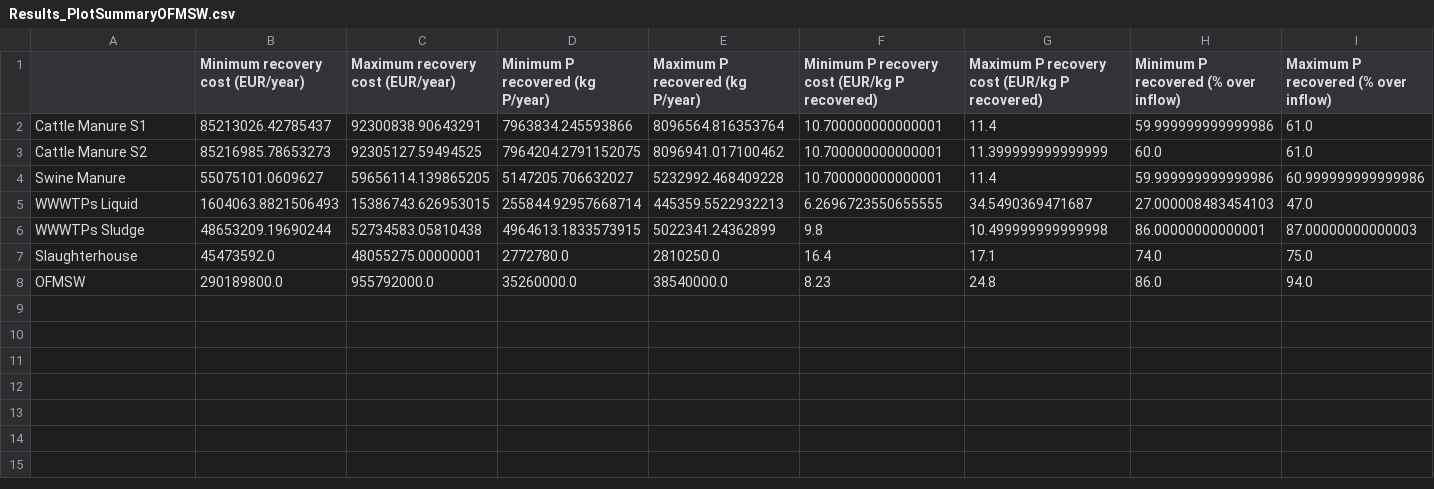
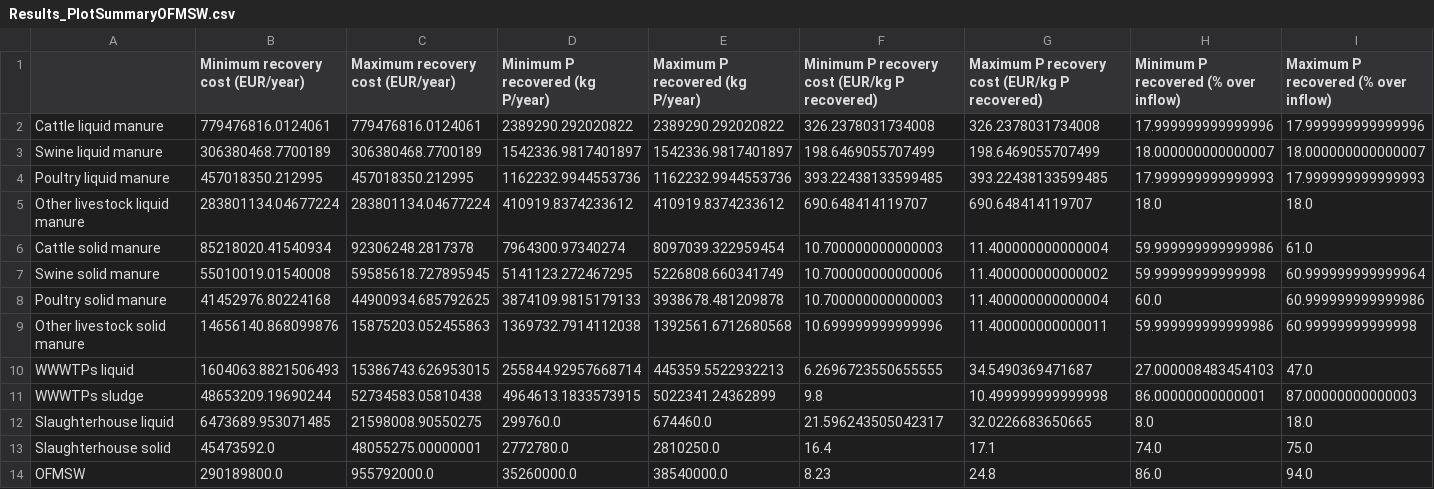
Before and after one commit to emartinher-ULaval/Ontario_P-FlowsRecovery, a CSV file: Data/Results/PRecoveryAndCosts/Results_PlotSummaryOFMSW.csv, drawn as a sheet.

```diff
--- a/Data/Results/PRecoveryAndCosts/Results_PlotSummaryOFMSW.csv
+++ b/Data/Results/PRecoveryAndCosts/Results_PlotSummaryOFMSW.csv
@@ -1,8 +1,14 @@
 ,Minimum recovery cost (EUR/year),Maximum recovery cost (EUR/year),Minimum P recovered (kg P/year),Maximum P recovered (kg P/year),Minimum P recovery cost (EUR/kg P recovered),Maximum P recovery cost (EUR/kg P recovered),Minimum P recovered (% over inflow),Maximum P recovered (% over inflow)
-Cattle Manure S1,85213026.42785437,92300838.90643291,7963834.245593866,8096564.816353764,10.700000000000001,11.4,59.999999999999986,61.0
-Cattle Manure S2,85216985.78653273,92305127.59494525,7964204.2791152075,8096941.017100462,10.700000000000001,11.399999999999999,60.0,61.0
-Swine Manure,55075101.0609627,59656114.139865205,5147205.706632027,5232992.468409228,10.700000000000001,11.4,59.999999999999986,60.999999999999986
-WWWTPs Liquid,1604063.8821506493,15386743.626953015,255844.92957668714,445359.5522932213,6.2696723550655555,34.5490369471687,27.000008483454103,47.0
-WWWTPs Sludge,48653209.19690244,52734583.05810438,4964613.1833573915,5022341.24362899,9.8,10.499999999999998,86.00000000000001,87.00000000000003
-Slaughterhouse,45473592.0,48055275.00000001,2772780.0,2810250.0,16.4,17.1,74.0,75.0
+Cattle liquid manure,779476816.0124061,779476816.0124061,2389290.292020822,2389290.292020822,326.2378031734008,326.2378031734008,17.999999999999996,17.999999999999996
+Swine liquid manure,306380468.7700189,306380468.7700189,1542336.9817401897,1542336.9817401897,198.6469055707499,198.6469055707499,18.000000000000007,18.000000000000007
+Poultry liquid manure,457018350.212995,457018350.212995,1162232.9944553736,1162232.9944553736,393.22438133599485,393.22438133599485,17.999999999999993,17.999999999999993
+Other livestock liquid manure,283801134.04677224,283801134.04677224,410919.8374233612,410919.8374233612,690.648414119707,690.648414119707,18.0,18.0
+Cattle solid manure,85218020.41540934,92306248.2817378,7964300.97340274,8097039.322959454,10.700000000000003,11.400000000000004,59.999999999999986,61.0
+Swine solid manure,55010019.01540008,59585618.727895945,5141123.272467295,5226808.660341749,10.700000000000006,11.400000000000002,59.99999999999998,60.999999999999964
+Poultry solid manure,41452976.80224168,44900934.685792625,3874109.9815179133,3938678.481209878,10.700000000000003,11.400000000000004,60.0,60.999999999999986
+Other livestock solid manure,14656140.868099876,15875203.052455863,1369732.7914112038,1392561.6712680568,10.699999999999996,11.400000000000011,59.999999999999986,60.99999999999998
+WWWTPs liquid,1604063.8821506493,15386743.626953015,255844.92957668714,445359.5522932213,6.2696723550655555,34.5490369471687,27.000008483454103,47.0
+WWWTPs sludge,48653209.19690244,52734583.05810438,4964613.1833573915,5022341.24362899,9.8,10.499999999999998,86.00000000000001,87.00000000000003
+Slaughterhouse liquid,6473689.953071485,21598008.90550275,299760.0,674460.0,21.596243505042317,32.0226683650665,8.0,18.0
+Slaughterhouse solid,45473592.0,48055275.00000001,2772780.0,2810250.0,16.4,17.1,74.0,75.0
 OFMSW,290189800.0,955792000.0,35260000.0,38540000.0,8.23,24.8,86.0,94.0
```
Also changed, not shown: 37 other files.
